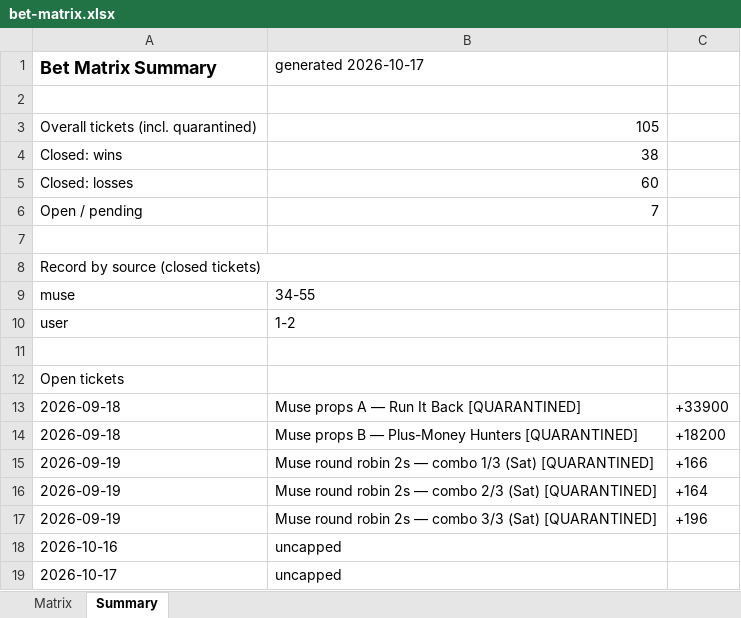
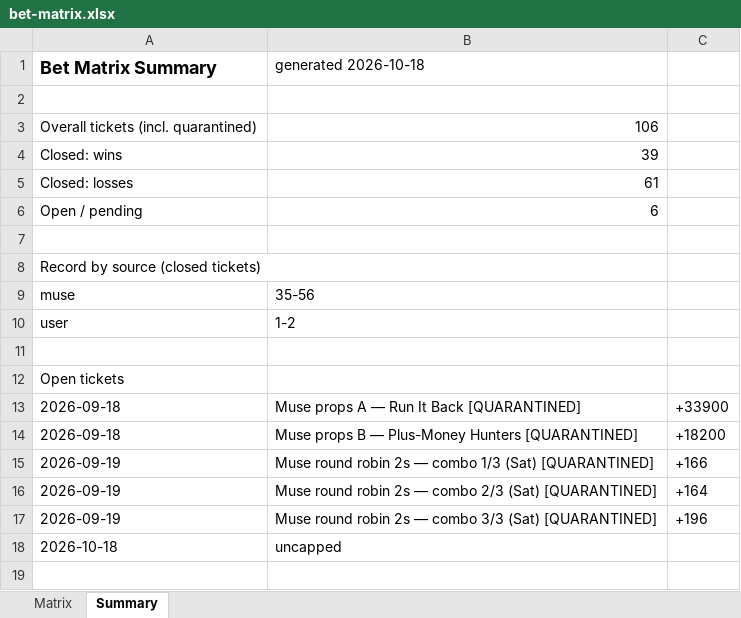
Before and after one commit to Svyable/muse-bets, an Excel workbook: data/bet-matrix.xlsx, sheet Summary, drawn as a sheet; values as stored, in another font and other column widths than the file's, no borders; the diff names each change by its address in the sheet, - before the commit and + after, or states it on an @@ line.

```diff
--- a/data/bet-matrix.xlsx (sheet Summary)
+++ b/data/bet-matrix.xlsx (sheet Summary)
-B1: generated 2026-10-17
+B1: generated 2026-10-18
-B3 (generated 2026-10-18): 105
+B3 (generated 2026-10-18): 106
-B4 (generated 2026-10-18): 38
+B4 (generated 2026-10-18): 39
-B5 (generated 2026-10-18): 60
+B5 (generated 2026-10-18): 61
-B6 (generated 2026-10-18): 7
+B6 (generated 2026-10-18): 6
-B9 (generated 2026-10-18): 34-55
+B9 (generated 2026-10-18): 35-56
-A18 (Bet Matrix Summary): 2026-10-16
+A18 (Bet Matrix Summary): 2026-10-18
-row 19: 2026-10-17 | uncapped
```
Also changed, not shown: sheet Matrix, 4 other files.
